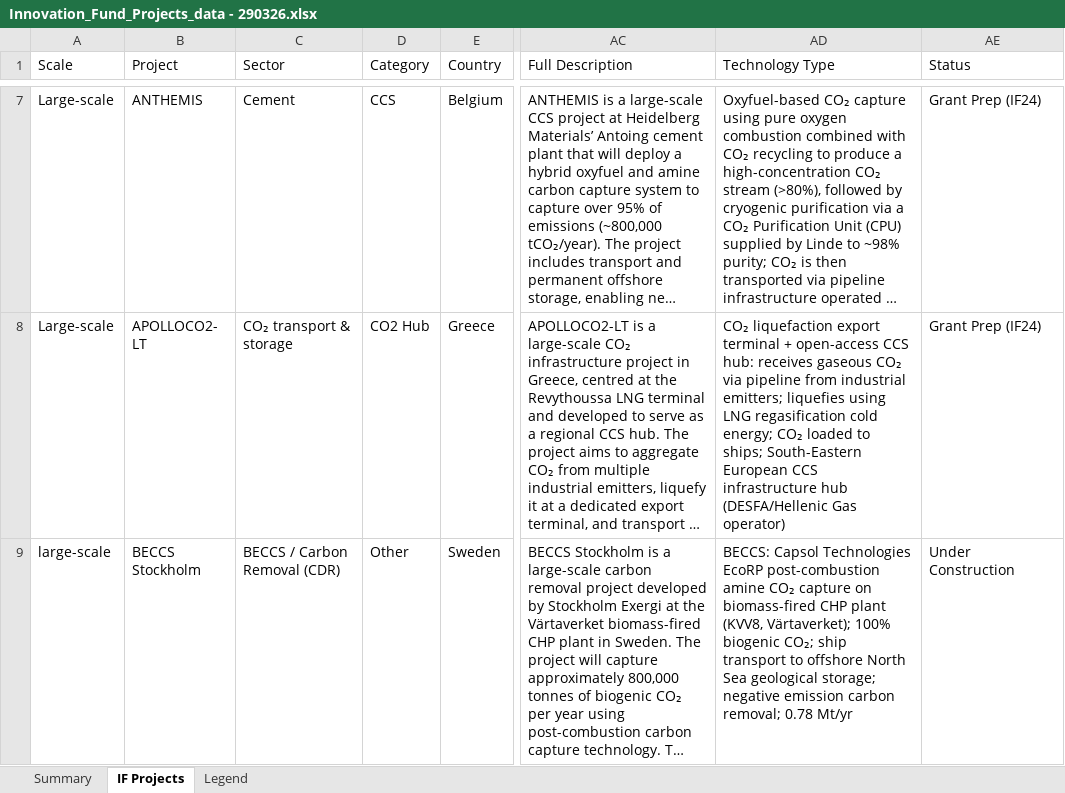
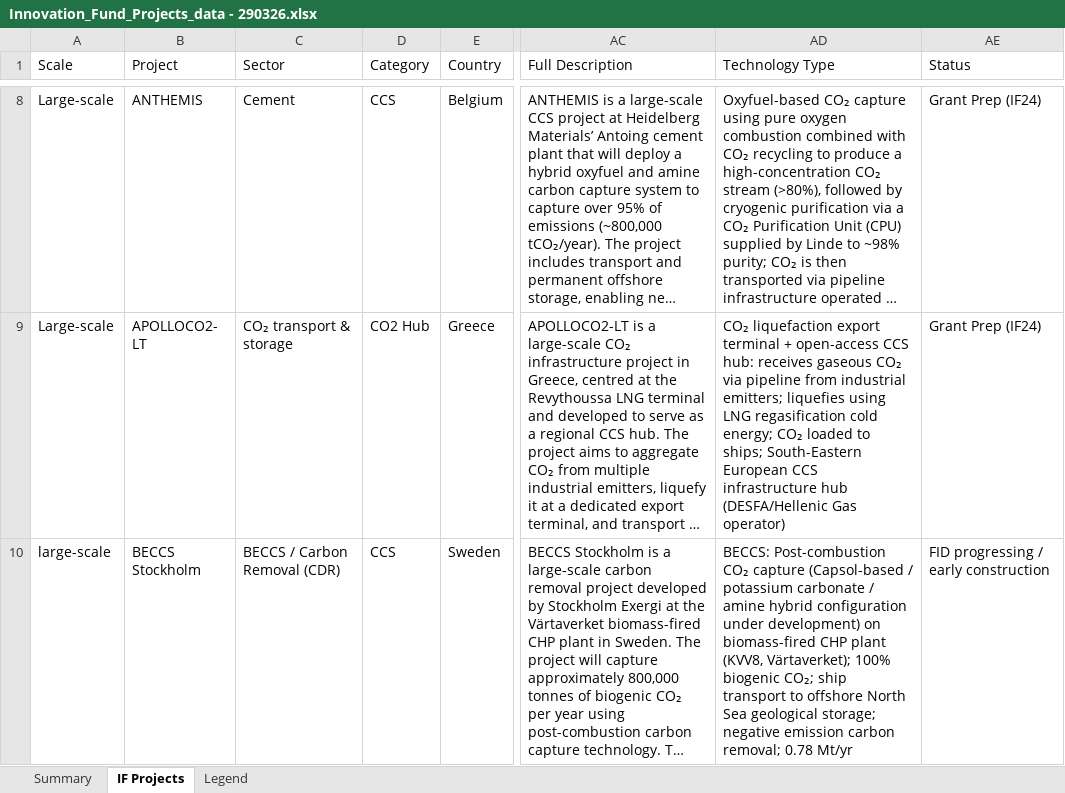
Before and after one commit to salmanZEP/if-map, an Excel workbook: excel_data/Innovation_Fund_Projects_data - 290326.xlsx, sheet IF Projects, drawn as a sheet; only a part is shown, gaps mark what is left out; long unchanged cells end in …; values as stored, in another font and other column widths than the file's, no cell formats; addresses are those after the commit; the diff covers the shown part only; the diff names each change by its address in the sheet, - before the commit and + after, or states it on an @@ line.

Commit message:
modified:   excel_data/Innovation_Fund_Projects_data - 290326.xlsx 	modified:   public/data/meta.json 	modified:   public/data/projects.json

```diff
--- a/excel_data/Innovation_Fund_Projects_data - 290326.xlsx (sheet IF Projects)
+++ b/excel_data/Innovation_Fund_Projects_data - 290326.xlsx (sheet IF Projects)
-D10 (Category): Other
+D10 (Category): CCS
-AD10 (Technology Type): BECCS: Capsol Technologies EcoRP post-combustion amine CO₂ capture on biomass-fired…
+AD10 (Technology Type): BECCS: Post-combustion CO₂ capture (Capsol-based / potassium carbonate / amine hybrid configuration under development) on biomass-fired…
-AE10 (Status): Under Construction
+AE10 (Status): FID progressing / early construction
```
Also changed, not shown: 1 added row, 3 removed rows, 1 moved row and 355 edited cells elsewhere in this sheet, cell formats, 2 other files.
